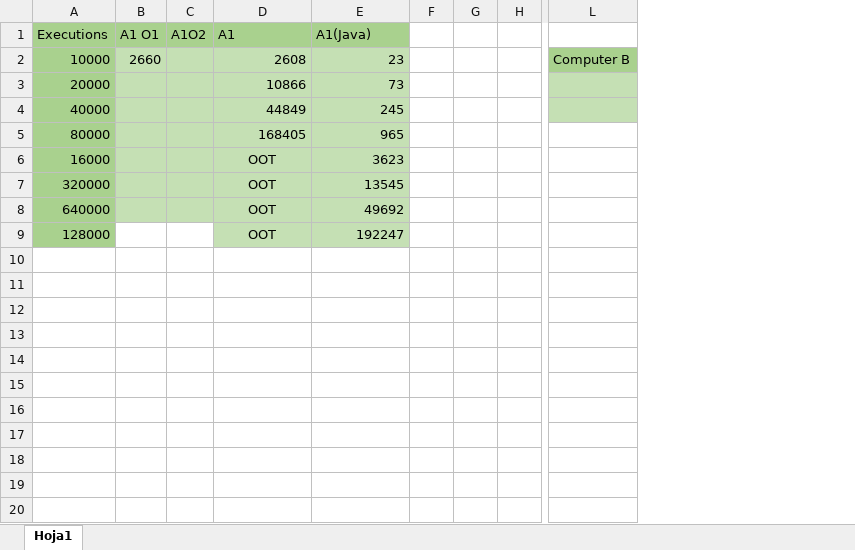
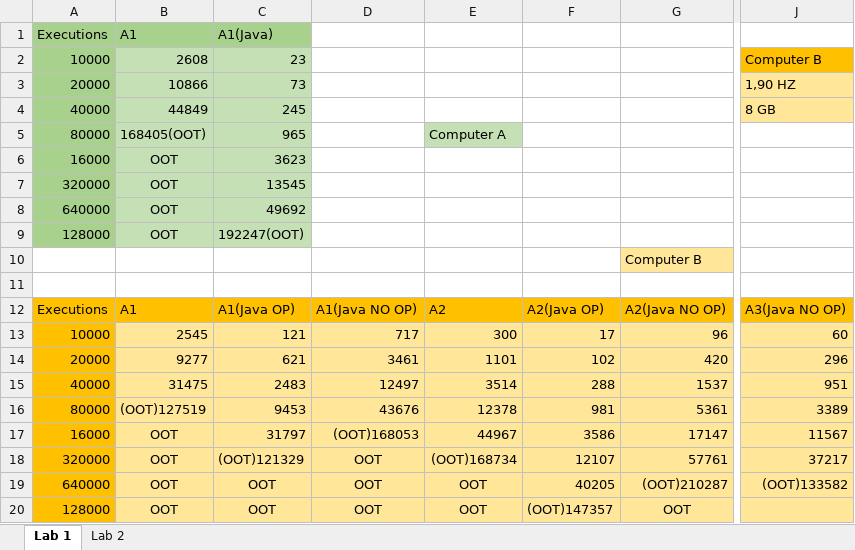
Before and after one commit to uo288764/algorithmics-template, an Excel workbook: algstudent/Lab1/comparativa.xlsx, sheet Lab 1, drawn as a sheet; only a part is shown, gaps mark what is left out; values as stored, in another font and other column widths than the file's, no borders; removed rows and columns are numbered as before the commit, all else as after; rows hold the shown columns only; the diff covers the shown part only; the diff names each change by its address in the sheet, - before the commit and + after, or states it on an @@ line.

```diff
--- a/algstudent/Lab1/comparativa.xlsx (sheet Lab 1)
+++ b/algstudent/Lab1/comparativa.xlsx (sheet Lab 1)
-sheet tab: Hoja1
+sheet tab: Lab 1
+sheet tab: Lab 2
-column B, rows 1-2: A1 O1 | 2660
-column C, row 1: A1O2
-column F, empty
-column G, empty
-column H, empty
+column D, empty
+column E, row 5: Computer A
+column F, empty
+column G, empty
-column L, row 2: Computer B
+column J, rows 2-4: Computer B | 1,90 HZ | 8 GB
-B5: 168405
+B5: 168405(OOT)
-C9: 192247
+C9: 192247(OOT)
+row 10:  |  |  |  |  |  | Computer B
+row 11: (empty)
+row 12: Executions | A1 | A1(Java OP) | A1(Java NO OP) | A2 | A2(Java OP) | A2(Java NO OP) | A3(Java NO OP)
+row 13: 10000 | 2545 | 121 | 717 | 300 | 17 | 96 | 60
+row 14: 20000 | 9277 | 621 | 3461 | 1101 | 102 | 420 | 296
+row 15: 40000 | 31475 | 2483 | 12497 | 3514 | 288 | 1537 | 951
+row 16: 80000 | (OOT)127519 | 9453 | 43676 | 12378 | 981 | 5361 | 3389
+row 17: 16000 | OOT | 31797 | (OOT)168053 | 44967 | 3586 | 17147 | 11567
+row 18: 320000 | OOT | (OOT)121329 | OOT | (OOT)168734 | 12107 | 57761 | 37217
+row 19: 640000 | OOT | OOT | OOT | OOT | 40205 | (OOT)210287 | (OOT)133582
+row 20: 128000 | OOT | OOT | OOT | OOT | (OOT)147357 | OOT
```
Also changed, not shown: 1 removed column elsewhere in this sheet, 3 other files.
